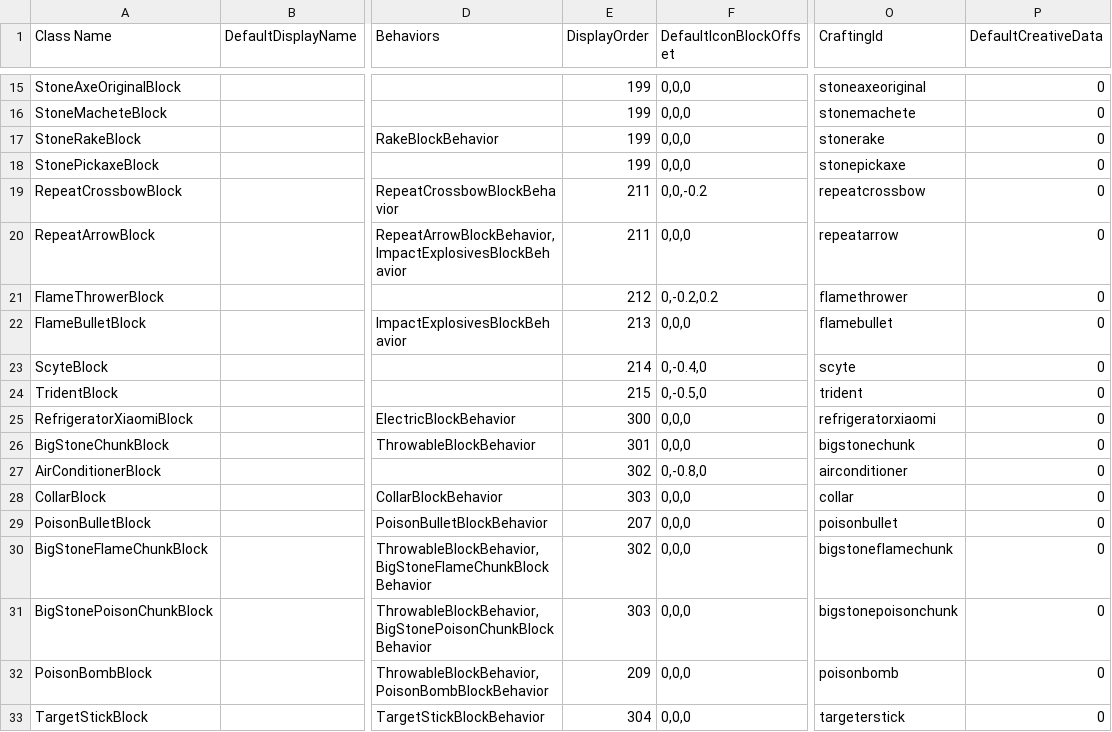
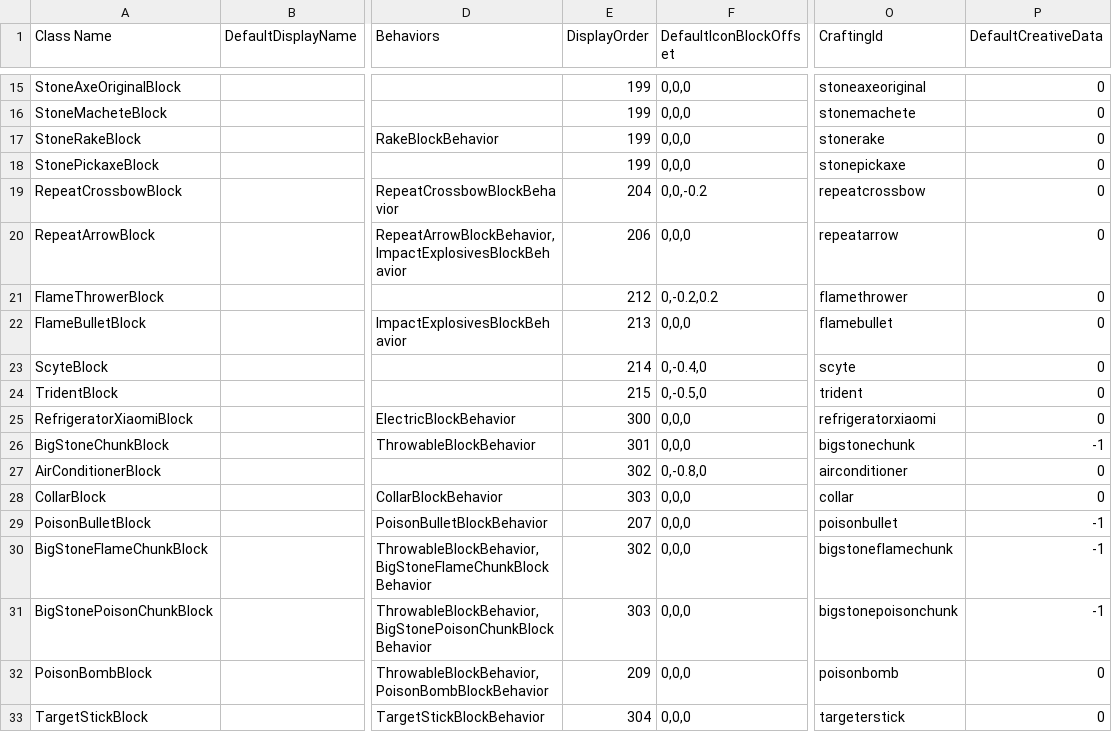
Before and after one commit to Samuelsan03/Shitty-Creatures-From-Survivalcraft-2, a CSV file: Shitty Tools.csv, drawn as a sheet; only a part is shown, gaps mark what is left out; the diff names each change by its address in the sheet, - before the commit and + after, or states it on an @@ line.

Commit message:
Update Shitty Tools.csv

```diff
--- a/Shitty Tools.csv
+++ b/Shitty Tools.csv
-E19 (DisplayOrder): 211
+E19 (DisplayOrder): 204
-E20 (DisplayOrder): 211
+E20 (DisplayOrder): 206
-P26 (DefaultCreativeData): 0
+P26 (DefaultCreativeData): -1
-P29:P31 (DefaultCreativeData): 0
+P29:P31 (DefaultCreativeData): -1
```
